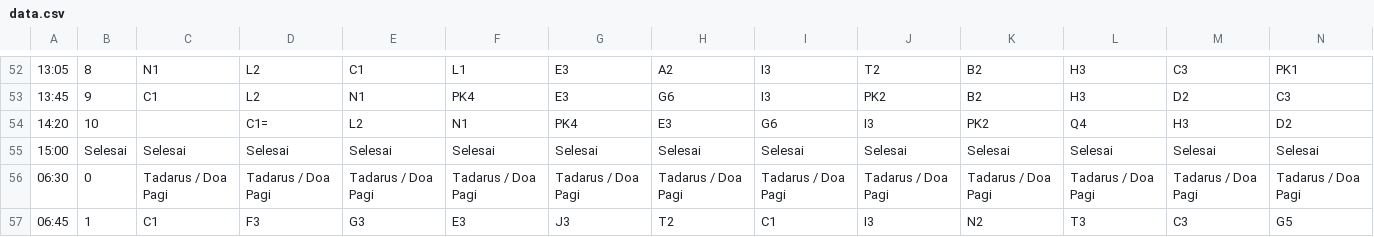
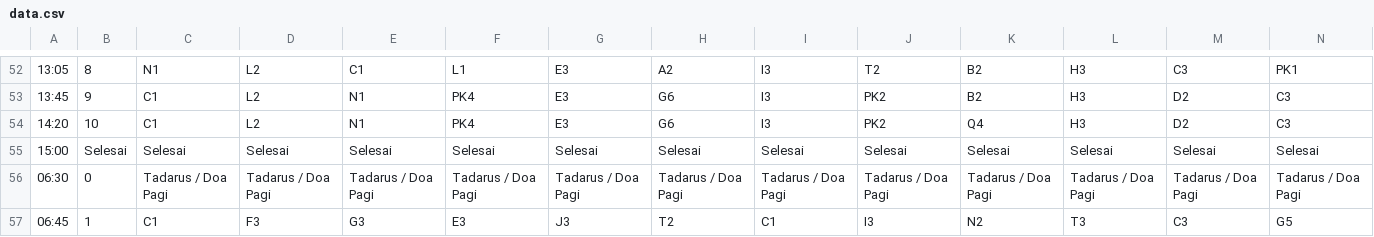
Before and after one commit to velolib/8sched, a CSV file: public/data.csv, drawn as a sheet; only a part is shown, gaps mark what is left out; removed rows and columns are numbered as before the commit, all else as after; rows hold the shown columns only; the diff names each change by its address in the sheet, - before the commit and + after, or states it on an @@ line.

Commit message:
Fix typo (again)

```diff
--- a/public/data.csv
+++ b/public/data.csv
-row 54: 14:20 | 10 |  | C1= | L2 | N1 | PK4 | E3 | G6 | I3 | PK2 | Q4 | H3 | D2
+row 54: 14:20 | 10 | C1 | L2 | N1 | PK4 | E3 | G6 | I3 | PK2 | Q4 | H3 | D2 | C3
```
